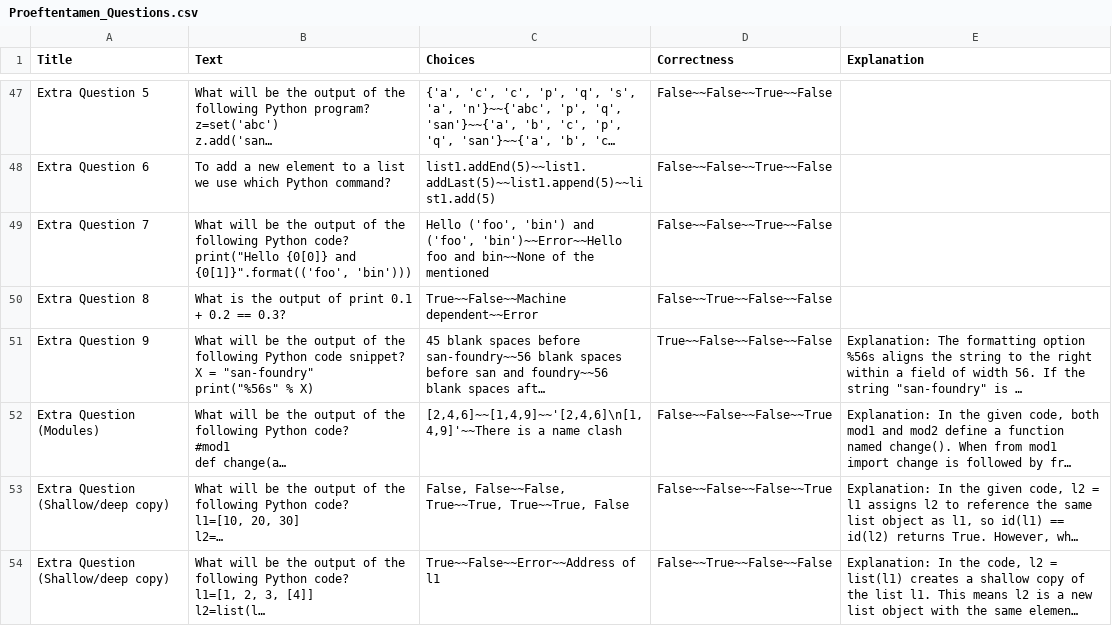
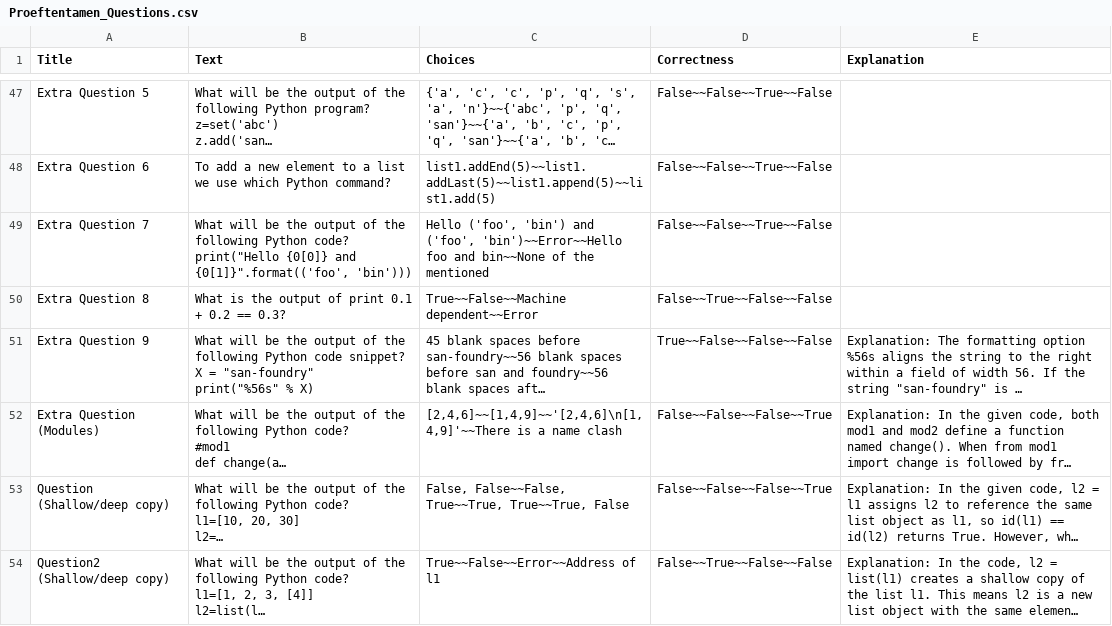
Before and after one commit to muratfirat78/Python, a CSV file: Proeftentamen_Questions.csv, drawn as a sheet; only a part is shown, gaps mark what is left out; long unchanged cells end in …; the diff names each change by its address in the sheet, - before the commit and + after, or states it on an @@ line.

Commit message:
Add files via upload

```diff
--- a/Proeftentamen_Questions.csv
+++ b/Proeftentamen_Questions.csv
-A53 (Title): Extra Question (Shallow/deep copy)
+A53 (Title): Question (Shallow/deep copy)
-A54 (Title): Extra Question (Shallow/deep copy)
+A54 (Title): Question2 (Shallow/deep copy)
```
